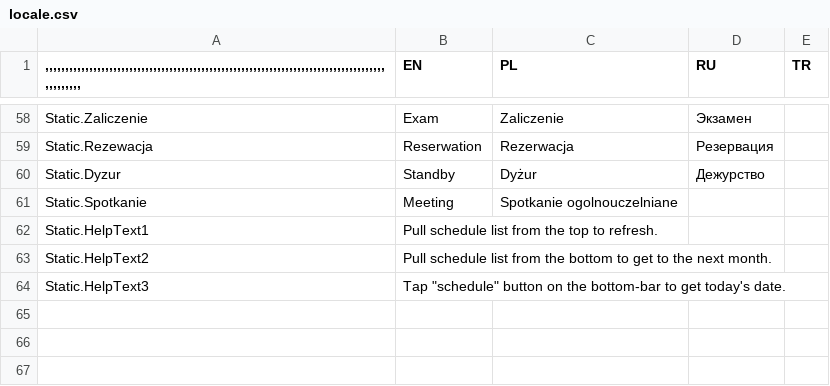
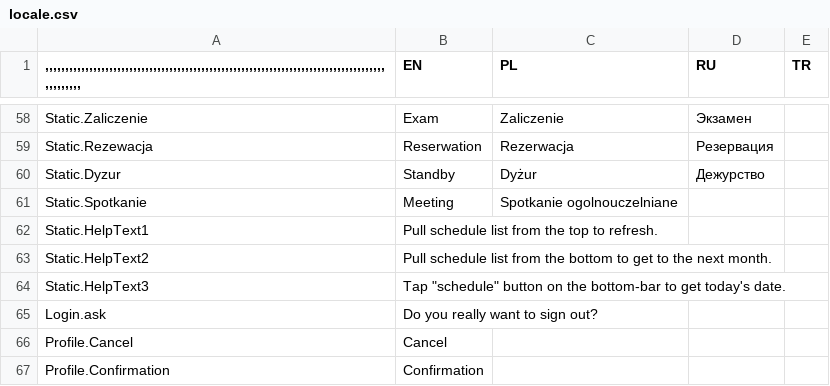
Before and after one commit to limtis0/mobileCDV-flutter, a CSV file: assets/locale/locale.csv, drawn as a sheet; only a part is shown, gaps mark what is left out; the diff names each change by its address in the sheet, - before the commit and + after, or states it on an @@ line.

```diff
--- a/assets/locale/locale.csv
+++ b/assets/locale/locale.csv
+row 65: Login.ask | Do you really want to sign out?
+row 66: Profile.Cancel | Cancel
+row 67: Profile.Confirmation | Confirmation
```
Also changed, not shown: 2 other files.
